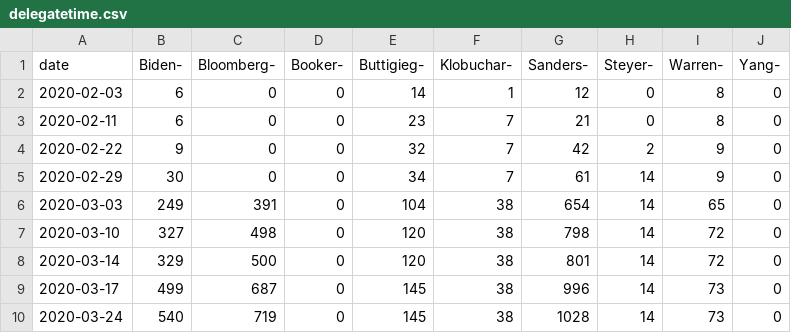
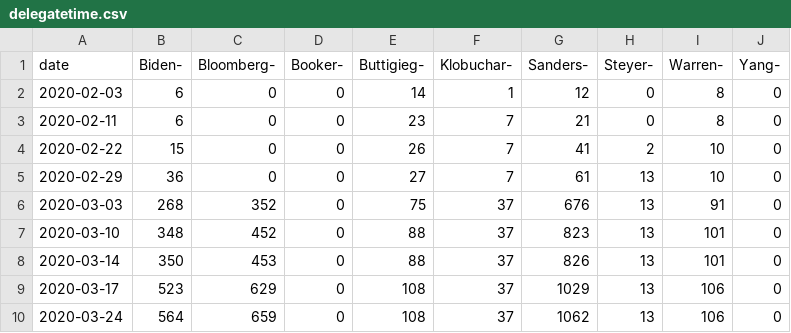
Before and after one commit to ben2vec/jhkforecasts, a CSV file: democratic_primary/delegatetime.csv, drawn as a sheet; only a part is shown; the diff covers the shown part only.

```diff
--- a/democratic_primary/delegatetime.csv
+++ b/democratic_primary/delegatetime.csv
@@ -3,8 +3,8 @@ date,Biden-,Bloomberg-,Booker-,Buttigieg-,Klobuchar-,Sanders-,Steyer-,Warren-,Ya
 2020-02-11,6,0,0,23,7,21,0,8,0
-2020-02-22,9,0,0,32,7,42,2,9,0
-2020-02-29,30,0,0,34,7,61,14,9,0
-2020-03-03,249,391,0,104,38,654,14,65,0
-2020-03-10,327,498,0,120,38,798,14,72,0
-2020-03-14,329,500,0,120,38,801,14,72,0
-2020-03-17,499,687,0,145,38,996,14,73,0
-2020-03-24,540,719,0,145,38,1028,14,73,0
+2020-02-22,15,0,0,26,7,41,2,10,0
+2020-02-29,36,0,0,27,7,61,13,10,0
+2020-03-03,268,352,0,75,37,676,13,91,0
+2020-03-10,348,452,0,88,37,823,13,101,0
+2020-03-14,350,453,0,88,37,826,13,101,0
+2020-03-17,523,629,0,108,37,1029,13,106,0
+2020-03-24,564,659,0,108,37,1062,13,106,0
```
Also changed, not shown: 77 edited cells elsewhere in this file, democratic_primary/bubblemap.csv, democratic_primary/candbubblemaps.csv, 14 other files.
